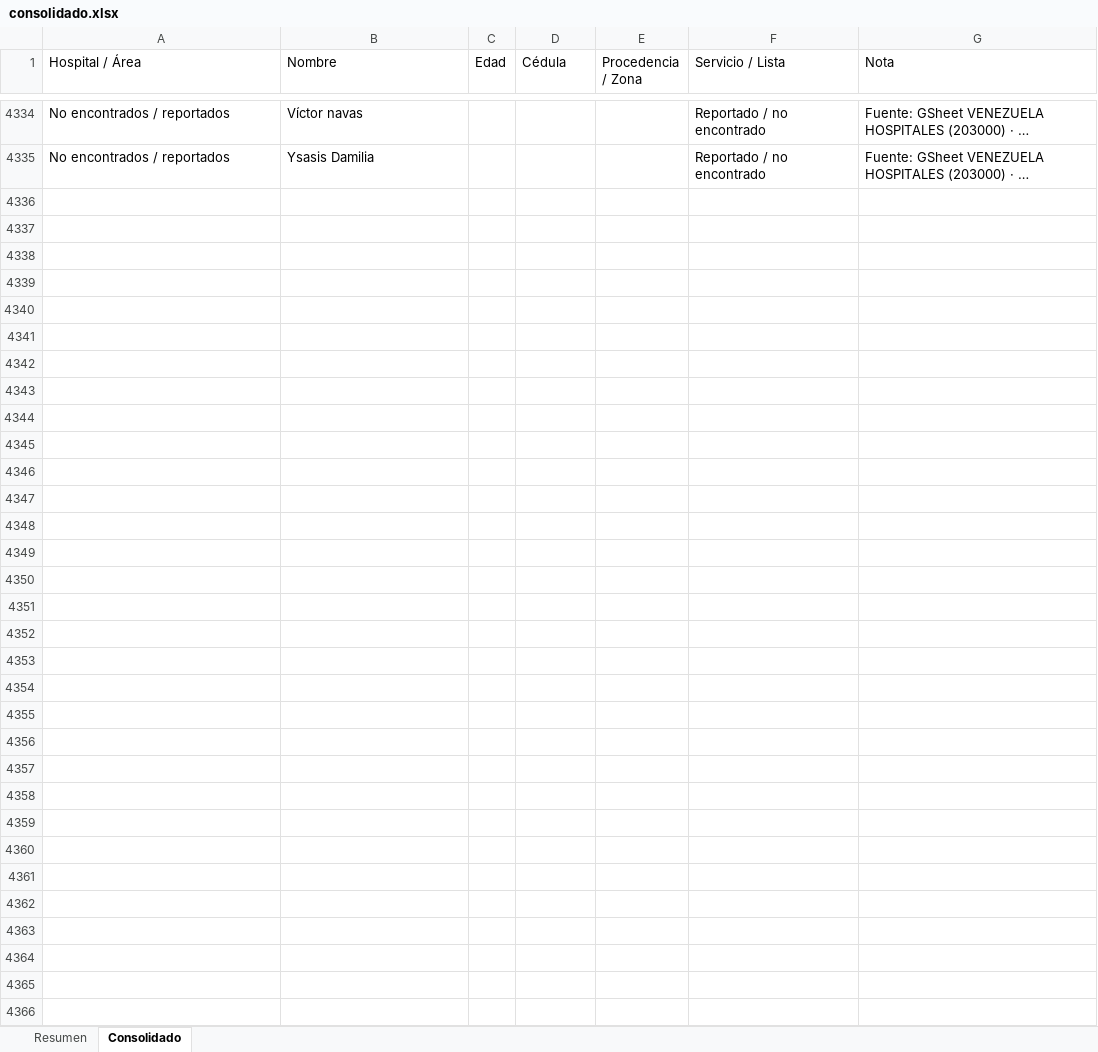
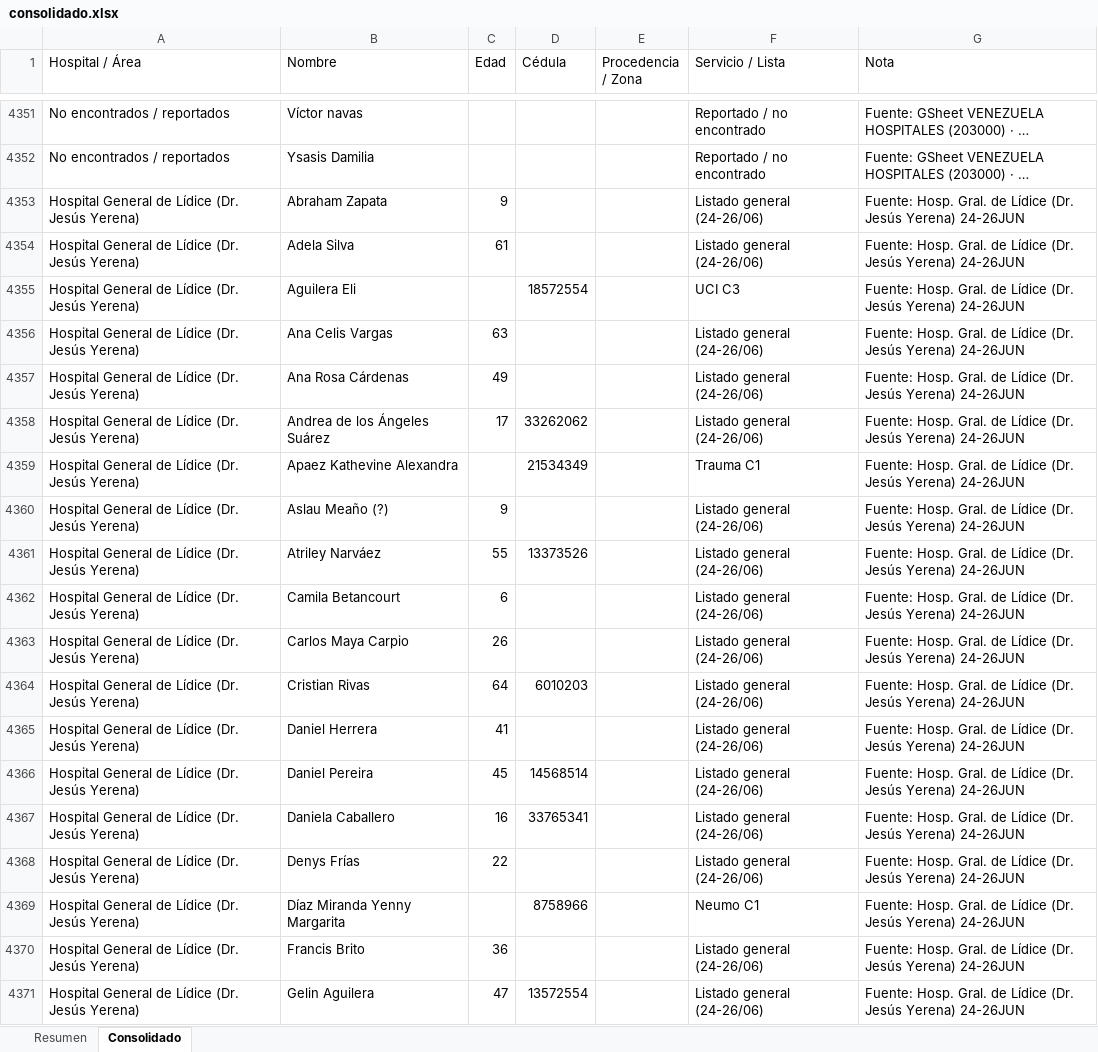
Before and after one commit to ecrespo/OCR-data_Terremoto_Venezuela_24062026, an Excel workbook: consolidado.xlsx, sheet Consolidado, drawn as a sheet; only a part is shown, gaps mark what is left out; long unchanged cells end in …; values as stored, in another font and other column widths than the file's, no cell formats; charts and pictures not drawn; the diff covers the shown part only; the diff names each change by its address in the sheet, - before the commit and + after, or states it on an @@ line.

Commit message:
Add patient lists for Hospital General de Lídice and updated list for Hospital Domingo Luciani (27/06). Update consolidated records with 60 new entries and README with new links.

```diff
--- a/consolidado.xlsx (sheet Consolidado)
+++ b/consolidado.xlsx (sheet Consolidado)
+row 4353: Hospital General de Lídice (Dr. Jesús Yerena) | Abraham Zapata | 9 |  |  | Listado general (24-26/06) | Fuente: Hosp. Gral. de Lídice (Dr. Jesús Yerena) 24-26JUN
+row 4354: Hospital General de Lídice (Dr. Jesús Yerena) | Adela Silva | 61 |  |  | Listado general (24-26/06) | Fuente: Hosp. Gral. de Lídice (Dr. Jesús Yerena) 24-26JUN
+row 4355: Hospital General de Lídice (Dr. Jesús Yerena) | Aguilera Eli |  | 18572554 |  | UCI C3 | Fuente: Hosp. Gral. de Lídice (Dr. Jesús Yerena) 24-26JUN
+row 4356: Hospital General de Lídice (Dr. Jesús Yerena) | Ana Celis Vargas | 63 |  |  | Listado general (24-26/06) | Fuente: Hosp. Gral. de Lídice (Dr. Jesús Yerena) 24-26JUN
+row 4357: Hospital General de Lídice (Dr. Jesús Yerena) | Ana Rosa Cárdenas | 49 |  |  | Listado general (24-26/06) | Fuente: Hosp. Gral. de Lídice (Dr. Jesús Yerena) 24-26JUN
+row 4358: Hospital General de Lídice (Dr. Jesús Yerena) | Andrea de los Ángeles Suárez | 17 | 33262062 |  | Listado general (24-26/06) | Fuente: Hosp. Gral. de Lídice (Dr. Jesús Yerena) 24-26JUN
+row 4359: Hospital General de Lídice (Dr. Jesús Yerena) | Apaez Kathevine Alexandra |  | 21534349 |  | Trauma C1 | Fuente: Hosp. Gral. de Lídice (Dr. Jesús Yerena) 24-26JUN
+row 4360: Hospital General de Lídice (Dr. Jesús Yerena) | Aslau Meaño (?) | 9 |  |  | Listado general (24-26/06) | Fuente: Hosp. Gral. de Lídice (Dr. Jesús Yerena) 24-26JUN
+row 4361: Hospital General de Lídice (Dr. Jesús Yerena) | Atriley Narváez | 55 | 13373526 |  | Listado general (24-26/06) | Fuente: Hosp. Gral. de Lídice (Dr. Jesús Yerena) 24-26JUN
+row 4362: Hospital General de Lídice (Dr. Jesús Yerena) | Camila Betancourt | 6 |  |  | Listado general (24-26/06) | Fuente: Hosp. Gral. de Lídice (Dr. Jesús Yerena) 24-26JUN
+row 4363: Hospital General de Lídice (Dr. Jesús Yerena) | Carlos Maya Carpio | 26 |  |  | Listado general (24-26/06) | Fuente: Hosp. Gral. de Lídice (Dr. Jesús Yerena) 24-26JUN
+row 4364: Hospital General de Lídice (Dr. Jesús Yerena) | Cristian Rivas | 64 | 6010203 |  | Listado general (24-26/06) | Fuente: Hosp. Gral. de Lídice (Dr. Jesús Yerena) 24-26JUN
+row 4365: Hospital General de Lídice (Dr. Jesús Yerena) | Daniel Herrera | 41 |  |  | Listado general (24-26/06) | Fuente: Hosp. Gral. de Lídice (Dr. Jesús Yerena) 24-26JUN
+row 4366: Hospital General de Lídice (Dr. Jesús Yerena) | Daniel Pereira | 45 | 14568514 |  | Listado general (24-26/06) | Fuente: Hosp. Gral. de Lídice (Dr. Jesús Yerena) 24-26JUN
+row 4367: Hospital General de Lídice (Dr. Jesús Yerena) | Daniela Caballero | 16 | 33765341 |  | Listado general (24-26/06) | Fuente: Hosp. Gral. de Lídice (Dr. Jesús Yerena) 24-26JUN
+row 4368: Hospital General de Lídice (Dr. Jesús Yerena) | Denys Frías | 22 |  |  | Listado general (24-26/06) | Fuente: Hosp. Gral. de Lídice (Dr. Jesús Yerena) 24-26JUN
+row 4369: Hospital General de Lídice (Dr. Jesús Yerena) | Díaz Miranda Yenny Margarita |  | 8758966 |  | Neumo C1 | Fuente: Hosp. Gral. de Lídice (Dr. Jesús Yerena) 24-26JUN
+row 4370: Hospital General de Lídice (Dr. Jesús Yerena) | Francis Brito | 36 |  |  | Listado general (24-26/06) | Fuente: Hosp. Gral. de Lídice (Dr. Jesús Yerena) 24-26JUN
+row 4371: Hospital General de Lídice (Dr. Jesús Yerena) | Gelin Aguilera | 47 | 13572554 |  | Listado general (24-26/06) | Fuente: Hosp. Gral. de Lídice (Dr. Jesús Yerena) 24-26JUN
```
Also changed, not shown: 41 added rows elsewhere in this sheet, sheet Resumen, cell formats, formulas that keep their value, 7 other files.
